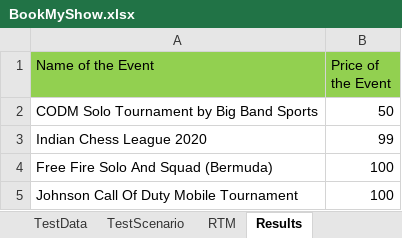
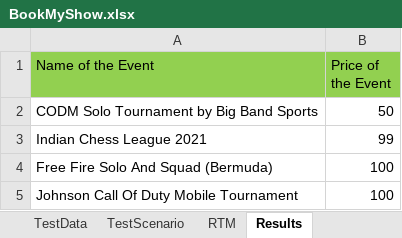
Before and after one commit to faiz-siddiqh/Automation-Framework-BookMyShow, an Excel workbook: Automation-Framework-BookMyShow/ExecutionFiles/Run/BookMyShow.xlsx, sheet Results, drawn as a sheet; only a part is shown; values as stored, in another font and other column widths than the file's, no borders; the diff names each change by its address in the sheet, - before the commit and + after, or states it on an @@ line.

```diff
--- a/Automation-Framework-BookMyShow/ExecutionFiles/Run/BookMyShow.xlsx (sheet Results)
+++ b/Automation-Framework-BookMyShow/ExecutionFiles/Run/BookMyShow.xlsx (sheet Results)
-A3 (Name of the Event): Indian Chess League 2020
+A3 (Name of the Event): Indian Chess League 2021
```
Also changed, not shown: 5 other files.
